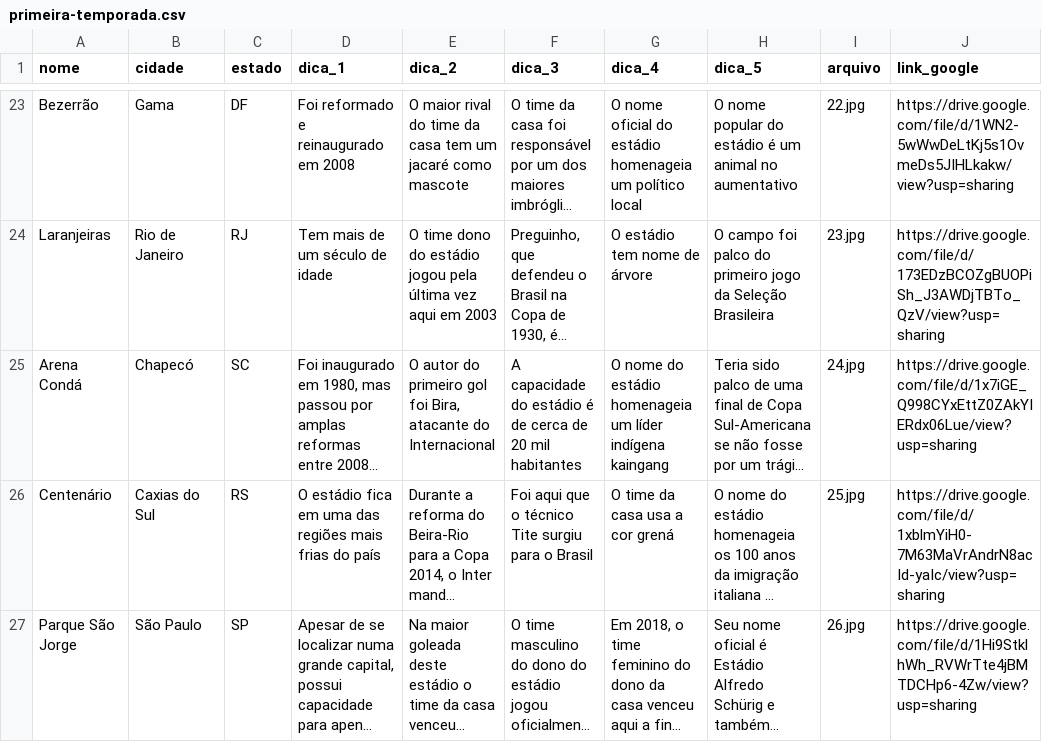
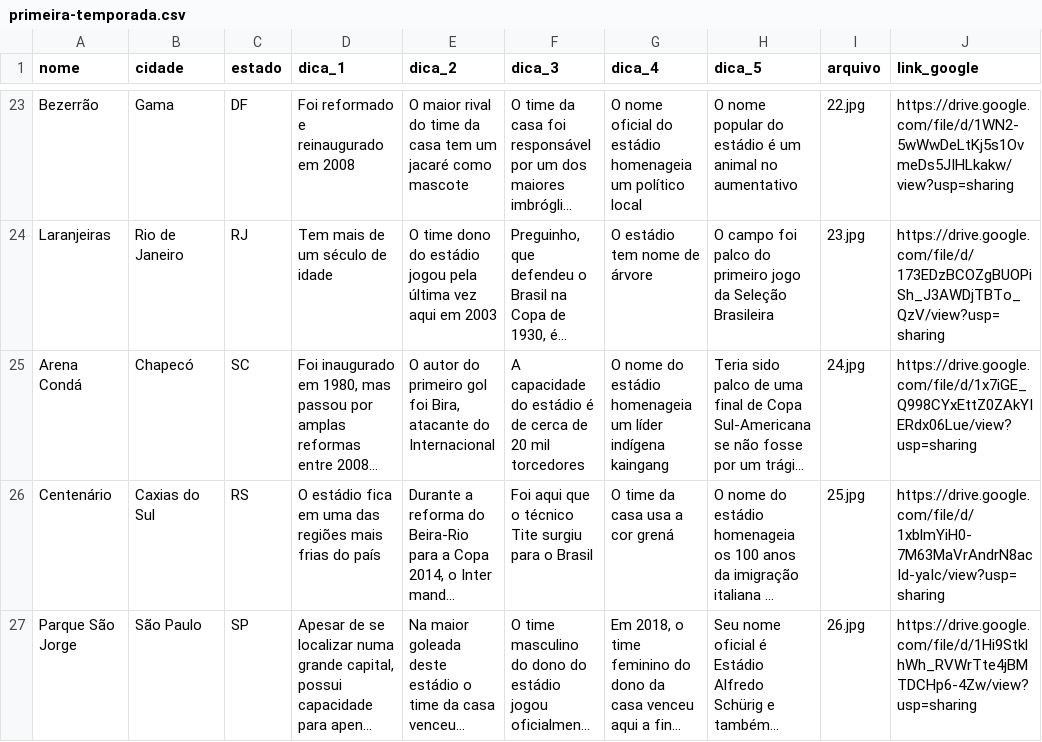
Before and after one commit to RodrigoMenegat/estadi.ooo, a CSV file: csv/primeira-temporada.csv, drawn as a sheet; only a part is shown, gaps mark what is left out; long unchanged cells end in …; the diff names each change by its address in the sheet, - before the commit and + after, or states it on an @@ line.

```diff
--- a/csv/primeira-temporada.csv
+++ b/csv/primeira-temporada.csv
-F25 (dica_3): …20 mil habitantes
+F25 (dica_3): …20 mil torcedores
```
Also changed, not shown: 1 other file.
